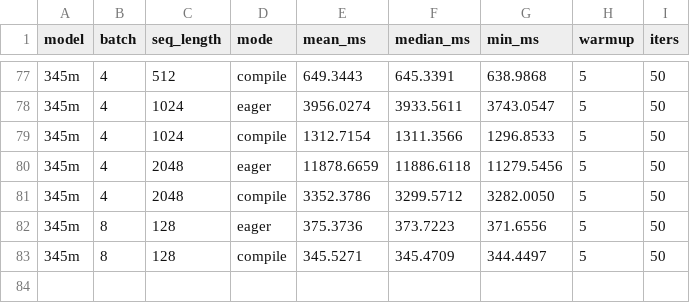
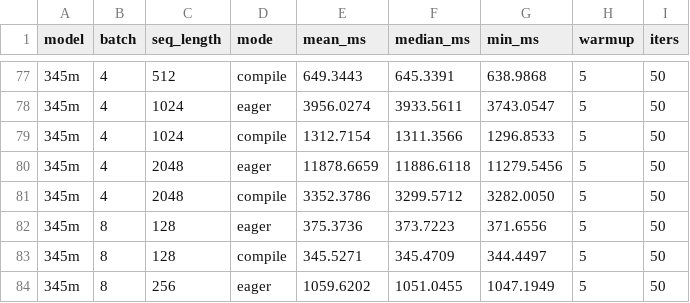
Before and after one commit to LLM-Compiler/pytorch, a CSV file: gpt2_stock_benchmark_results.csv, drawn as a sheet; only a part is shown, gaps mark what is left out; the diff names each change by its address in the sheet, - before the commit and + after, or states it on an @@ line.

Commit message:
Stock GPT2 eager: 345m B=8 S=256 mean=1059.620ms

```diff
--- a/gpt2_stock_benchmark_results.csv
+++ b/gpt2_stock_benchmark_results.csv
+row 84: 345m | 8 | 256 | eager | 1059.6202 | 1051.0455 | 1047.1949 | 5 | 50
```
